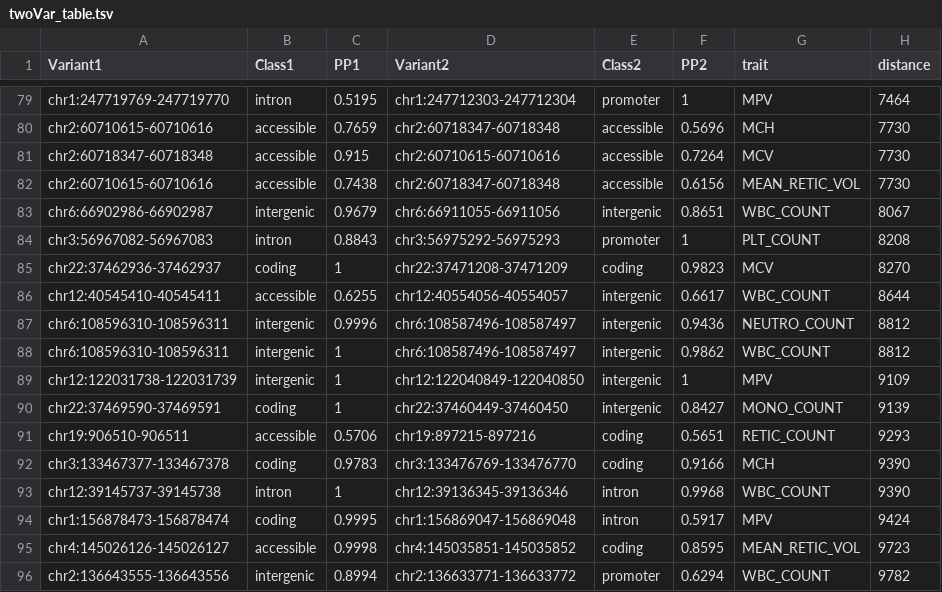
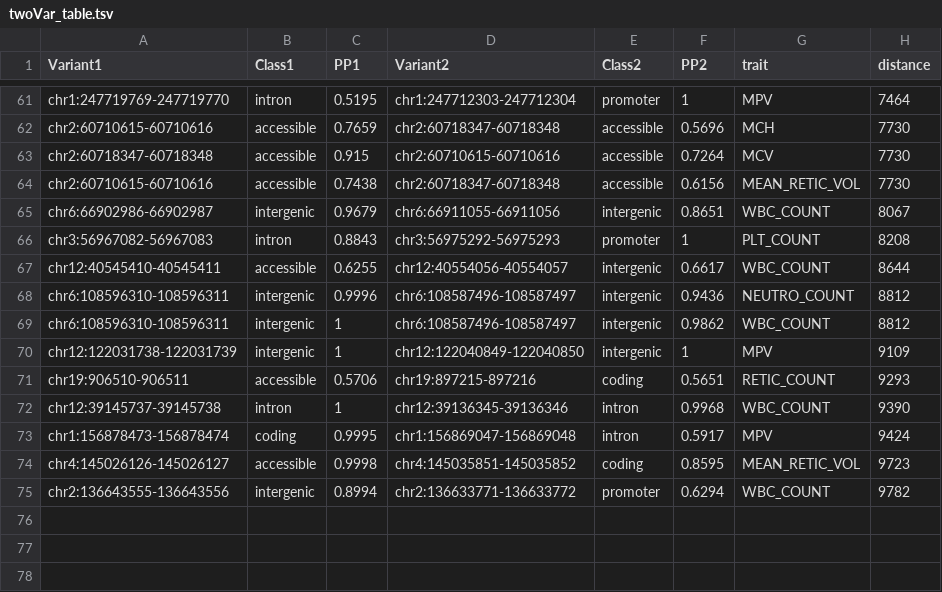
Before and after one commit to caleblareau/singlecell_bloodtraits, a TSV file: figures/revisions/nearestVariantOut/twoVar_table.tsv, drawn as a sheet; only a part is shown, gaps mark what is left out; removed rows and columns are numbered as before the commit, all else as after; the diff covers the shown part only; the diff names each change by its address in the sheet, - before the commit and + after, or states it on an @@ line.

```diff
--- a/figures/revisions/nearestVariantOut/twoVar_table.tsv
+++ b/figures/revisions/nearestVariantOut/twoVar_table.tsv
-row 85: chr22:37462936-37462937 | coding | 1 | chr22:37471208-37471209 | coding | 0.9823 | MCV | 8270
-row 90: chr22:37469590-37469591 | coding | 1 | chr22:37460449-37460450 | intergenic | 0.8427 | MONO_COUNT | 9139
-row 92: chr3:133467377-133467378 | coding | 0.9783 | chr3:133476769-133476770 | coding | 0.9166 | MCH | 9390
```
Also changed, not shown: 1 added row and 19 removed rows elsewhere in this file, 6 other files.
